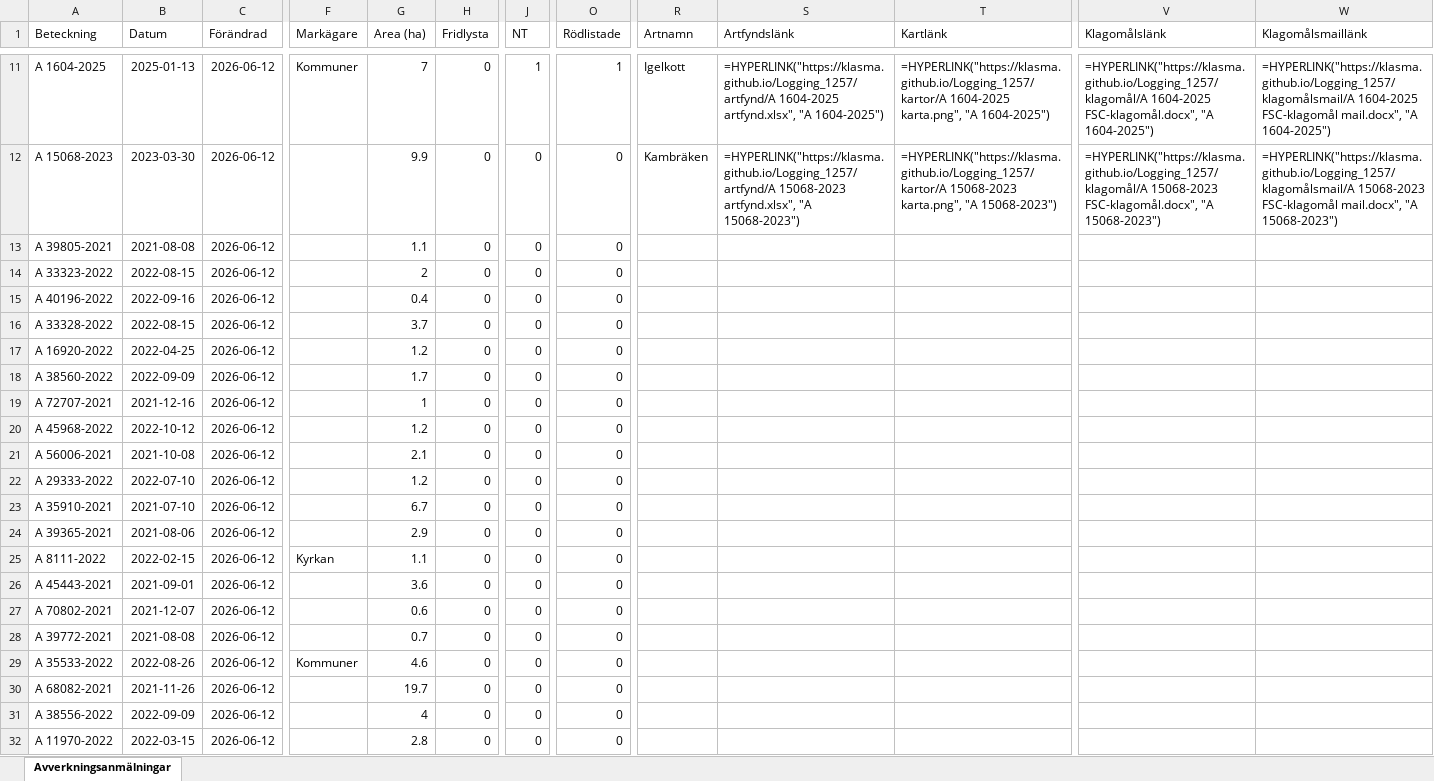
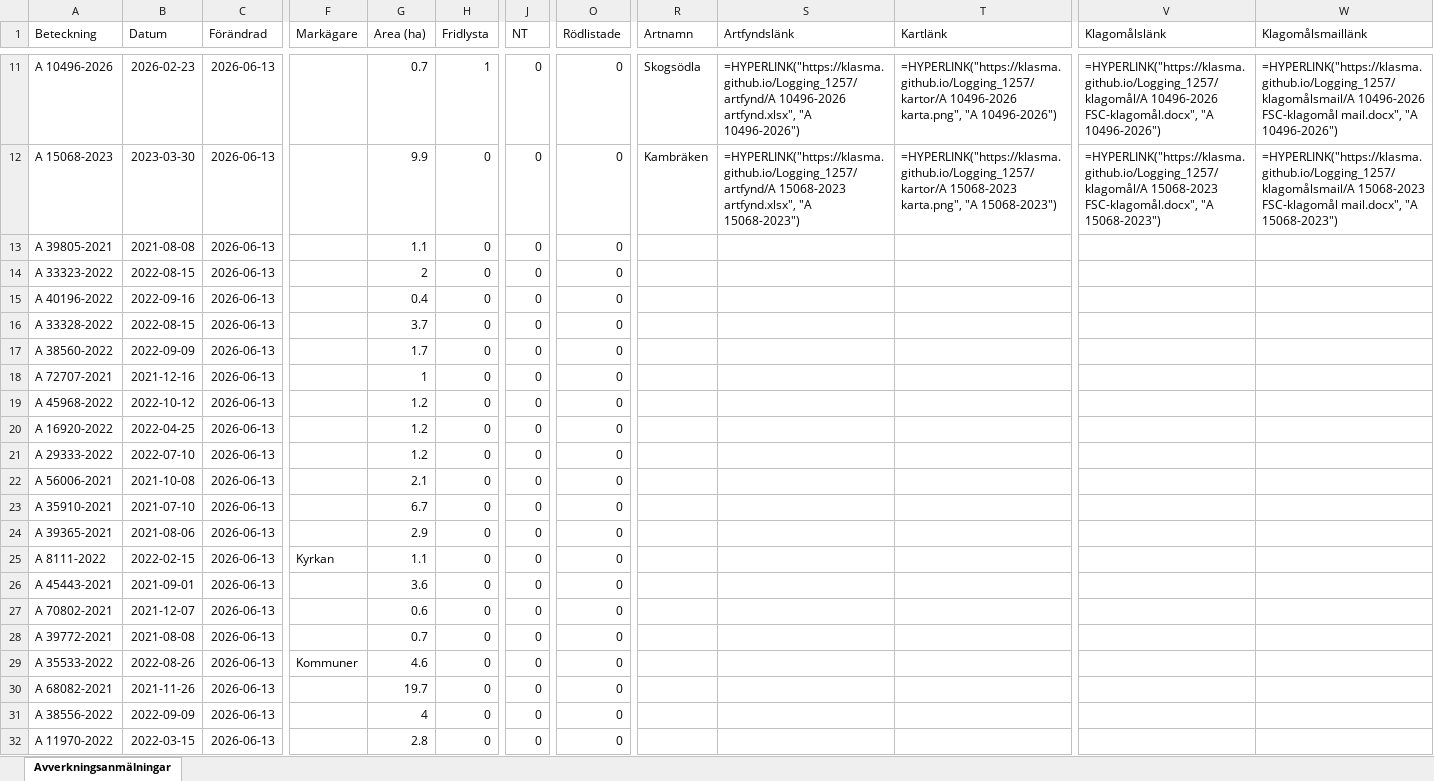
Before and after one commit to klasma/Logging_1257, an Excel workbook: Översikt ÖRKELLJUNGA.xlsx, sheet Avverkningsanmälningar, drawn as a sheet; only a part is shown, gaps mark what is left out; values as stored, in another font and other column widths than the file's, no borders; formulas without a stored value are shown as written; the diff covers the shown part only; the diff names each change by its address in the sheet, - before the commit and + after, or states it on an @@ line.

```diff
--- a/Översikt ÖRKELLJUNGA.xlsx (sheet Avverkningsanmälningar)
+++ b/Översikt ÖRKELLJUNGA.xlsx (sheet Avverkningsanmälningar)
-A11 (Beteckning): A 1604-2025
+A11 (Beteckning): A 10496-2026
-B11 (Datum): 2025-01-13
+B11 (Datum): 2026-02-23
-C11:C32 (Förändrad): 2026-06-12
+C11:C32 (Förändrad): 2026-06-13
-F11 (Markägare): Kommuner
+F11 (Markägare): (empty)
-G11 (Area (ha)): 7
+G11 (Area (ha)): 0.7
-H11 (Fridlysta): 0
+H11 (Fridlysta): 1
-J11 (NT): 1
+J11 (NT): 0
-O11 (Rödlistade): 1
+O11 (Rödlistade): 0
-R11 (Artnamn): Igelkott
+R11 (Artnamn): Skogsödla
-S11 (Artfyndslänk): =HYPERLINK("https://klasma.github.io/Logging_1257/artfynd/A 1604-2025 artfynd.xlsx", "A 1604-2025")
+S11 (Artfyndslänk): =HYPERLINK("https://klasma.github.io/Logging_1257/artfynd/A 10496-2026 artfynd.xlsx", "A 10496-2026")
-T11 (Kartlänk): =HYPERLINK("https://klasma.github.io/Logging_1257/kartor/A 1604-2025 karta.png", "A 1604-2025")
+T11 (Kartlänk): =HYPERLINK("https://klasma.github.io/Logging_1257/kartor/A 10496-2026 karta.png", "A 10496-2026")
-V11 (Klagomålslänk): =HYPERLINK("https://klasma.github.io/Logging_1257/klagomål/A 1604-2025 FSC-klagomål.docx", "A 1604-2025")
+V11 (Klagomålslänk): =HYPERLINK("https://klasma.github.io/Logging_1257/klagomål/A 10496-2026 FSC-klagomål.docx", "A 10496-2026")
-W11 (Klagomålsmaillänk): =HYPERLINK("https://klasma.github.io/Logging_1257/klagomålsmail/A 1604-2025 FSC-klagomål mail.docx", "A 1604-2025")
+W11 (Klagomålsmaillänk): =HYPERLINK("https://klasma.github.io/Logging_1257/klagomålsmail/A 10496-2026 FSC-klagomål mail.docx", "A 10496-2026")
-A17 (Beteckning): A 16920-2022
+A17 (Beteckning): A 38560-2022
-B17 (Datum): 2022-04-25
+B17 (Datum): 2022-09-09
-G17 (Area (ha)): 1.2
+G17 (Area (ha)): 1.7
-A18 (Beteckning): A 38560-2022
+A18 (Beteckning): A 72707-2021
-B18 (Datum): 2022-09-09
+B18 (Datum): 2021-12-16
-G18 (Area (ha)): 1.7
+G18 (Area (ha)): 1
-A19 (Beteckning): A 72707-2021
+A19 (Beteckning): A 45968-2022
-B19 (Datum): 2021-12-16
+B19 (Datum): 2022-10-12
-G19 (Area (ha)): 1
+G19 (Area (ha)): 1.2
-A20 (Beteckning): A 45968-2022
+A20 (Beteckning): A 16920-2022
-B20 (Datum): 2022-10-12
+B20 (Datum): 2022-04-25
-A21 (Beteckning): A 56006-2021
+A21 (Beteckning): A 29333-2022
-B21 (Datum): 2021-10-08
+B21 (Datum): 2022-07-10
-G21 (Area (ha)): 2.1
+G21 (Area (ha)): 1.2
-A22 (Beteckning): A 29333-2022
+A22 (Beteckning): A 56006-2021
-B22 (Datum): 2022-07-10
+B22 (Datum): 2021-10-08
-G22 (Area (ha)): 1.2
+G22 (Area (ha)): 2.1
```
Also changed, not shown: 1068 edited cells elsewhere in this sheet, artfynd/A 10496-2026 artfynd.xlsx, artfynd/A 15068-2023 artfynd.xlsx, 57 other files.
